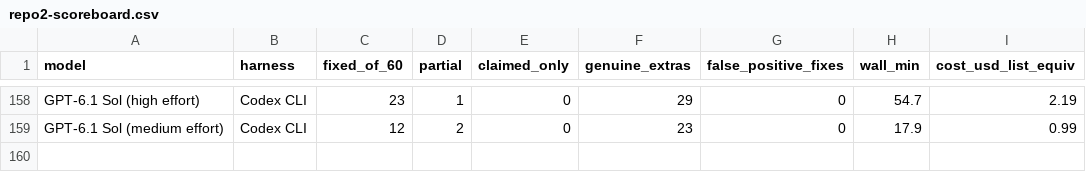
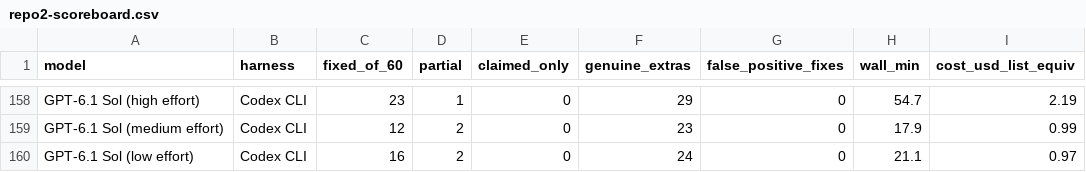
Before and after one commit to phuryn/bug-hunt-bench, a CSV file: results/repo2-scoreboard.csv, drawn as a sheet; only a part is shown, gaps mark what is left out; the diff names each change by its address in the sheet, - before the commit and + after, or states it on an @@ line.

```diff
--- a/results/repo2-scoreboard.csv
+++ b/results/repo2-scoreboard.csv
+row 160: GPT-6.1 Sol (low effort) | Codex CLI | 16 | 2 | 0 | 24 | 0 | 21.1 | 0.97
```
Also changed, not shown: results/combined-scoreboard.csv, results/coverage.csv, 9 other files.
